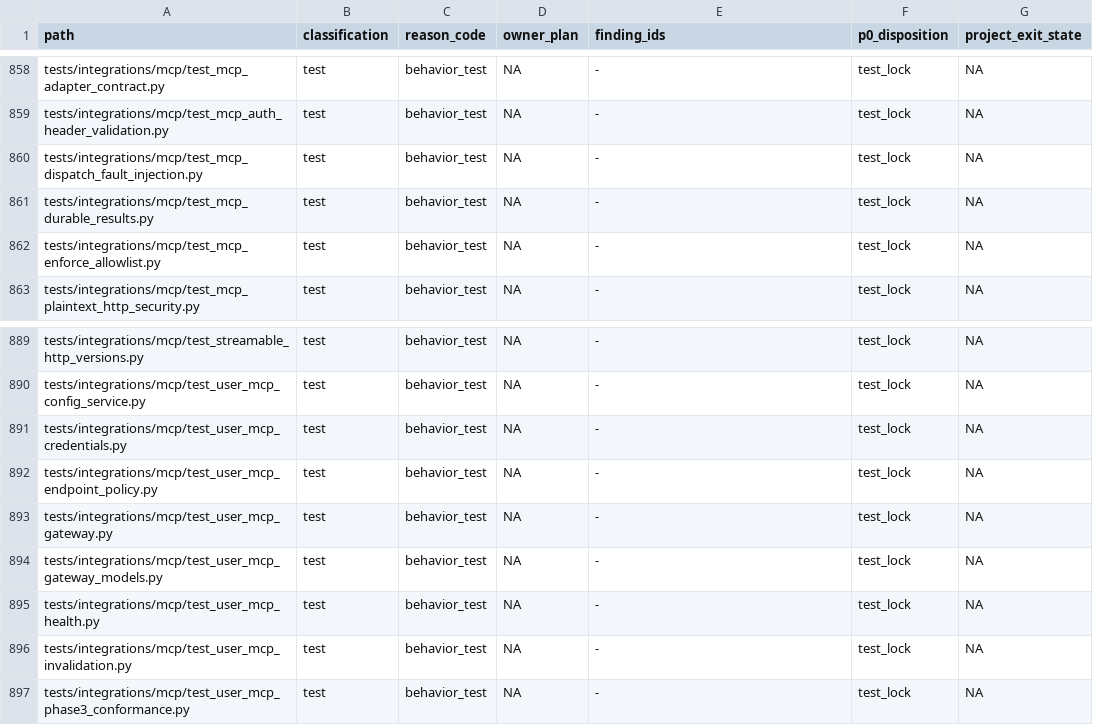
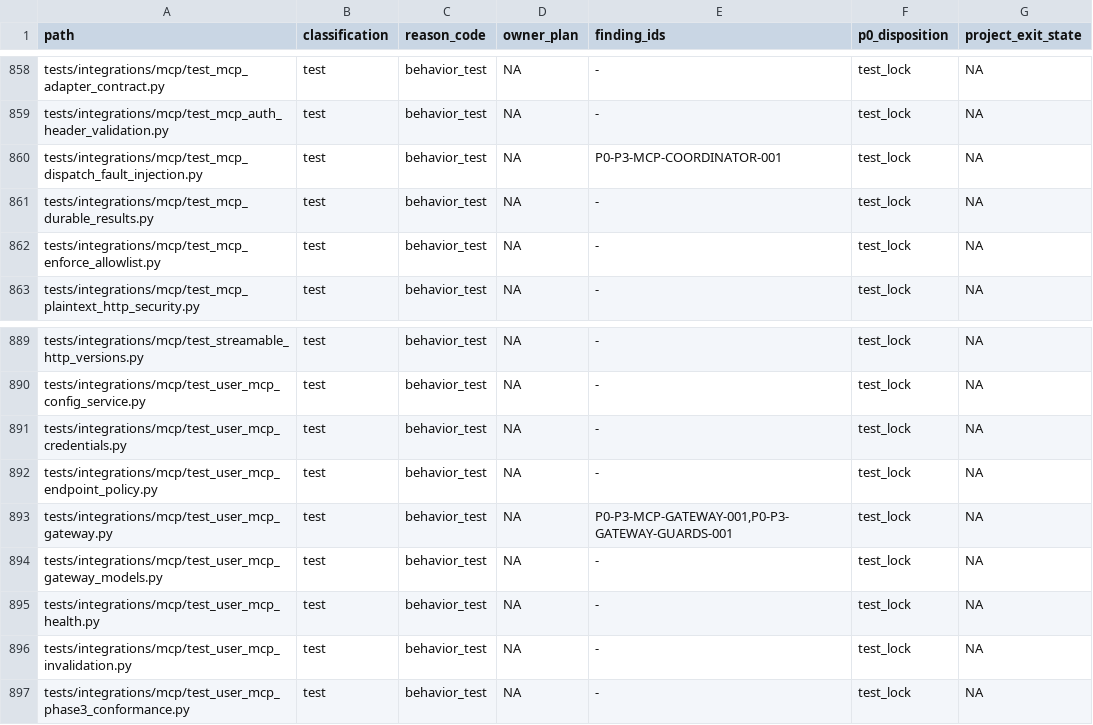
Before and after one commit to JasonAkaLH/breeding_agent, a TSV file: docs/superpowers/specs/2026-08-25-project-wide-progressive-architecture-cleanup-p0-inventory.tsv, drawn as a sheet; only a part is shown, gaps mark what is left out; the diff covers the shown part only.

```diff
--- a/docs/superpowers/specs/2026-08-25-project-wide-progressive-architecture-cleanup-p0-inventory.tsv
+++ b/docs/superpowers/specs/2026-08-25-project-wide-progressive-architecture-cleanup-p0-inventory.tsv
@@ -859,3 +859,3 @@ tests/integrations/mcp/test_mcp_adapter_contract.py	test	behavior_test	NA	-	test
 tests/integrations/mcp/test_mcp_auth_header_validation.py	test	behavior_test	NA	-	test_lock	NA
-tests/integrations/mcp/test_mcp_dispatch_fault_injection.py	test	behavior_test	NA	-	test_lock	NA
+tests/integrations/mcp/test_mcp_dispatch_fault_injection.py	test	behavior_test	NA	P0-P3-MCP-COORDINATOR-001	test_lock	NA
 tests/integrations/mcp/test_mcp_durable_results.py	test	behavior_test	NA	-	test_lock	NA
@@ -892,3 +892,3 @@ tests/integrations/mcp/test_user_mcp_credentials.py	test	behavior_test	NA	-	test
 tests/integrations/mcp/test_user_mcp_endpoint_policy.py	test	behavior_test	NA	-	test_lock	NA
-tests/integrations/mcp/test_user_mcp_gateway.py	test	behavior_test	NA	-	test_lock	NA
+tests/integrations/mcp/test_user_mcp_gateway.py	test	behavior_test	NA	P0-P3-MCP-GATEWAY-001,P0-P3-GATEWAY-GUARDS-001	test_lock	NA
 tests/integrations/mcp/test_user_mcp_gateway_models.py	test	behavior_test	NA	-	test_lock	NA
```
Also changed, not shown: 6 edited cells elsewhere in this file, 11 other files.
